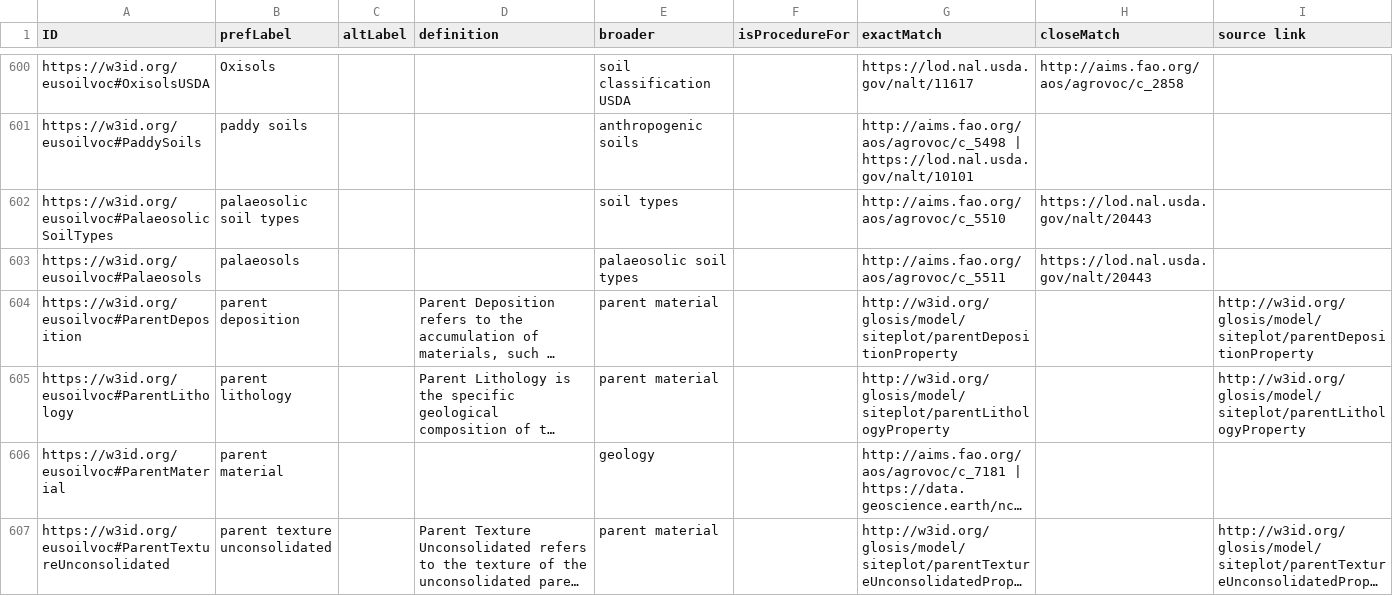
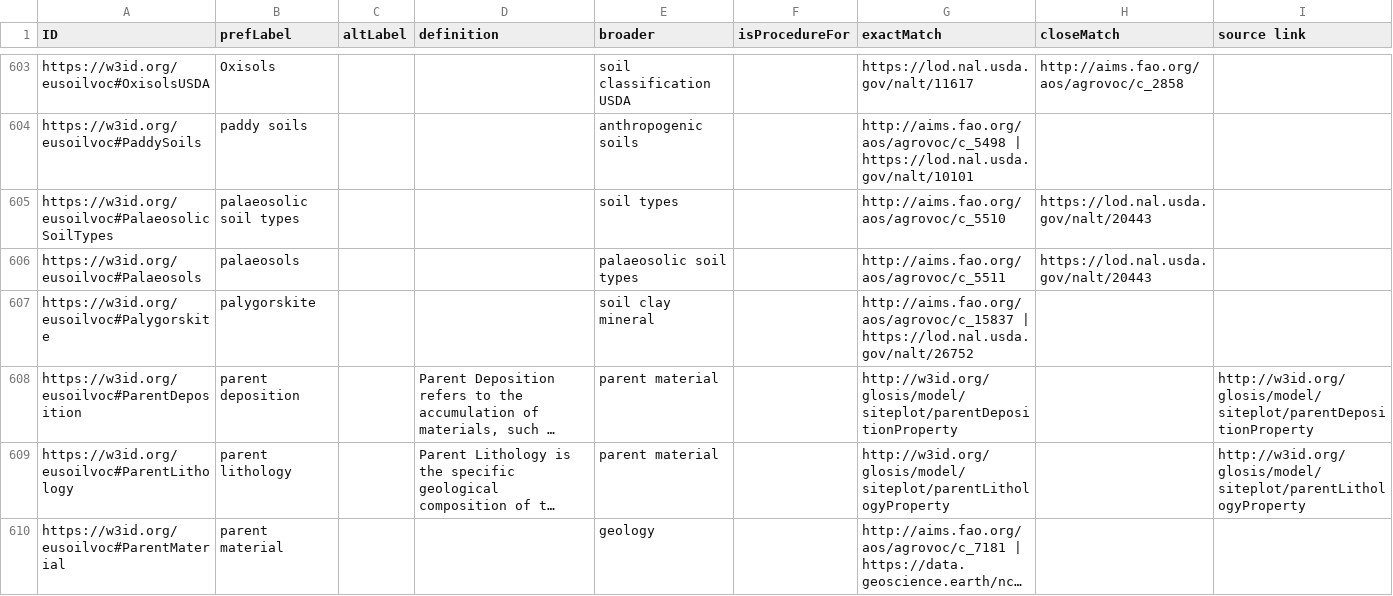
Before and after one commit to soilwise-he/soil-vocabs, a CSV file: SoilVoc_concepts.csv, drawn as a sheet; only a part is shown, gaps mark what is left out; the shorter side is filled out with more unchanged rows; long unchanged cells end in …; the diff covers the shown part only; the diff names each change by its address in the sheet, - before the commit and + after, or states it on an @@ line.

```diff
--- a/SoilVoc_concepts.csv
+++ b/SoilVoc_concepts.csv
+row 607: https://w3id.org/eusoilvoc#Palygorskite | palygorskite |  |  | soil clay mineral |  | http://aims.fao.org/aos/agrovoc/c_15837 | https://lod.nal.usda.gov/nalt/26752
```
Also changed, not shown: 5 added rows, 12 moved rows and 26 edited cells elsewhere in this file, 14 other files.
